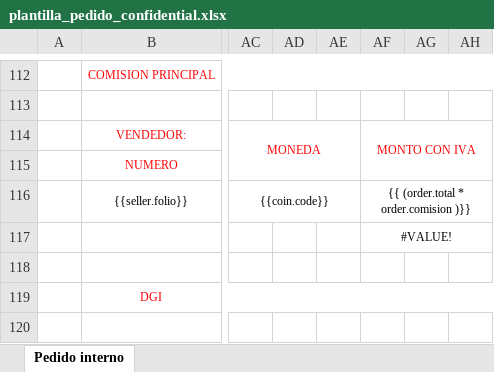
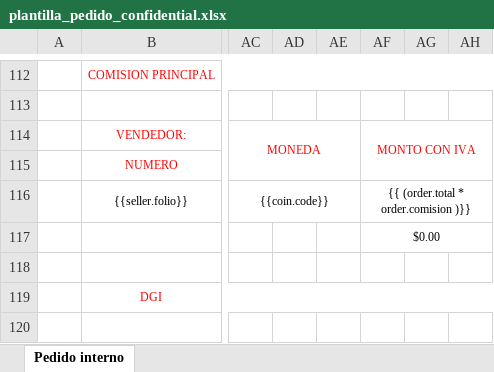
Before and after one commit to AjoloteCosmico/tyrsaAdmin, an Excel workbook: public/plantilla_pedido_confidential.xlsx, sheet Pedido interno, drawn as a sheet; only a part is shown, gaps mark what is left out; values as stored, in another font and other column widths than the file's, no borders; charts and pictures not drawn; the diff names each change by its address in the sheet, - before the commit and + after, or states it on an @@ line.

Commit message:
asf

```diff
--- a/public/plantilla_pedido_confidential.xlsx (sheet Pedido interno)
+++ b/public/plantilla_pedido_confidential.xlsx (sheet Pedido interno)
-AF117: #VALUE!
+AF117: $0.00
```
